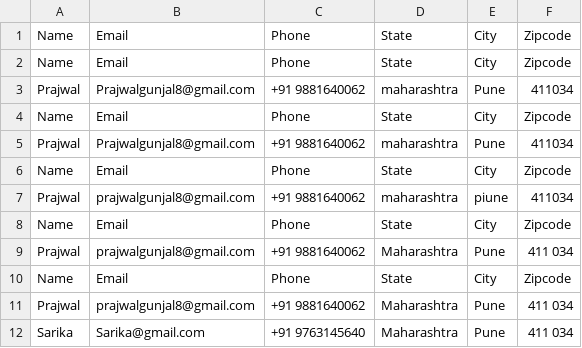
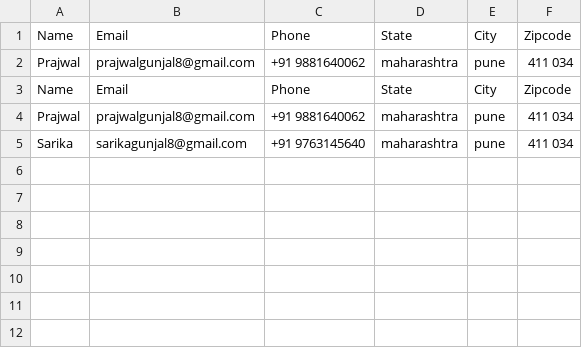
Before and after one commit to prajwalgunjal/CFP-D16-AdvanceAddressBook, a CSV file: Test.csv, drawn as a sheet.

```diff
--- a/Test.csv
+++ b/Test.csv
@@ -1,12 +1,5 @@
 Name,Email,Phone,State,City,Zipcode
+Prajwal,prajwalgunjal8@gmail.com,+91 9881640062,maharashtra,pune,411 034
 Name,Email,Phone,State,City,Zipcode
-Prajwal,Prajwalgunjal8@gmail.com,+91 9881640062,maharashtra,Pune,411034
-Name,Email,Phone,State,City,Zipcode
-Prajwal,Prajwalgunjal8@gmail.com,+91 9881640062,maharashtra,Pune,411034
-Name,Email,Phone,State,City,Zipcode
-Prajwal,prajwalgunjal8@gmail.com,+91 9881640062,maharashtra,piune,411034
-Name,Email,Phone,State,City,Zipcode
-Prajwal,prajwalgunjal8@gmail.com,+91 9881640062,Maharashtra,Pune,411 034
-Name,Email,Phone,State,City,Zipcode
-Prajwal,prajwalgunjal8@gmail.com,+91 9881640062,Maharashtra,Pune,411 034
-Sarika,Sarika@gmail.com,+91 9763145640,Maharashtra,Pune,411 034
+Prajwal,prajwalgunjal8@gmail.com,+91 9881640062,maharashtra,pune,411 034
+Sarika,sarikagunjal8@gmail.com,+91 9763145640,maharashtra,pune,411 034
```
Also changed, not shown: 6 other files.
